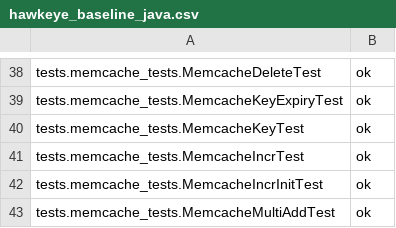
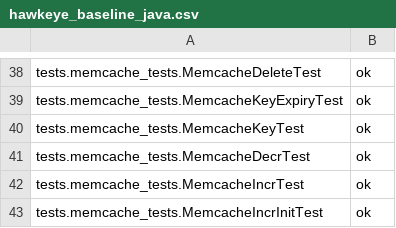
Before and after one commit to AppScale/hawkeye, a CSV file: test-suite/hawkeye_baseline_java.csv, drawn as a sheet; only a part is shown, gaps mark what is left out; the shorter side is filled out with more unchanged rows; the diff names each change by its address in the sheet, - before the commit and + after, or states it on an @@ line.

Commit message:
Adding Memcache decr() test for ensuring we don't decrement below 0.

```diff
--- a/test-suite/hawkeye_baseline_java.csv
+++ b/test-suite/hawkeye_baseline_java.csv
+row 41: tests.memcache_tests.MemcacheDecrTest | ok
```
Also changed, not shown: test-suite/hawkeye_baseline_python.csv, 2 other files.
